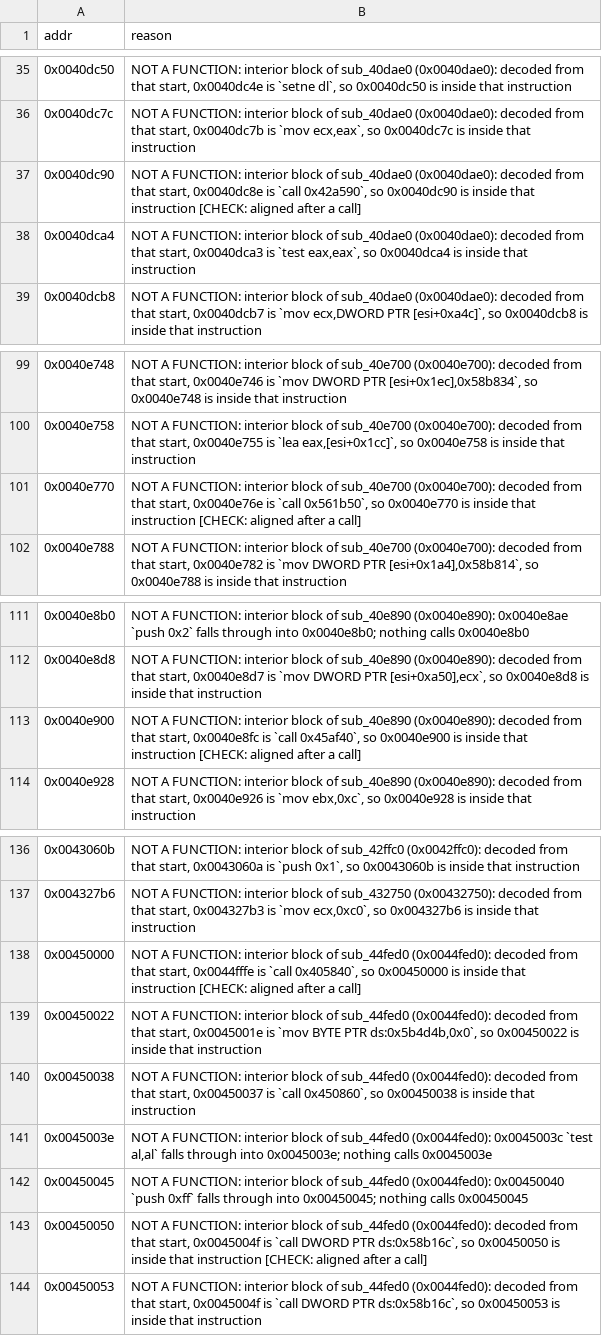
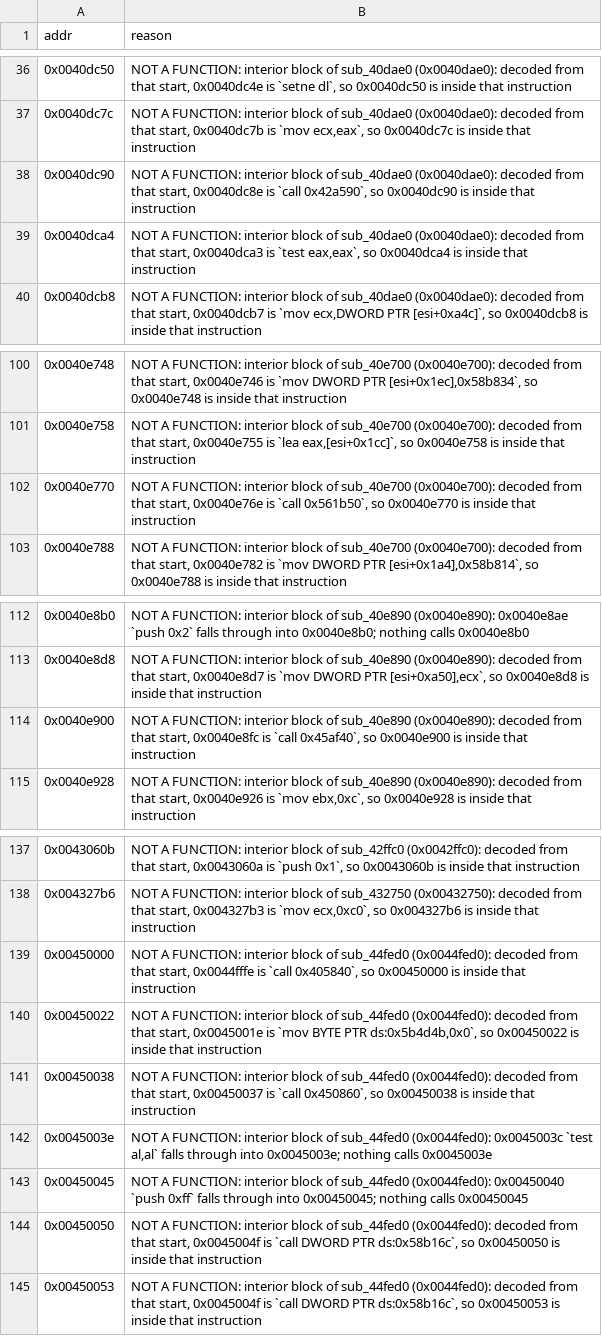
Before and after one commit to nolffan/tron20src, a CSV file: progress/Lithtech-screen-exclude.csv, drawn as a sheet; only a part is shown, gaps mark what is left out; the diff covers the shown part only.

```diff
--- a/progress/Lithtech-screen-exclude.csv
+++ b/progress/Lithtech-screen-exclude.csv
@@ -36,3 +37,3 @@ addr,reason
 0x0040dc7c,"NOT A FUNCTION: interior block of sub_40dae0 (0x0040dae0): decoded from that start, 0x0040dc7b is `mov ecx,eax`, so 0x0040dc7c is inside that instruction"
-0x0040dc90,"NOT A FUNCTION: interior block of sub_40dae0 (0x0040dae0): decoded from that start, 0x0040dc8e is `call 0x42a590`, so 0x0040dc90 is inside that instruction [CHECK: aligned after a call]"
+0x0040dc90,"NOT A FUNCTION: interior block of sub_40dae0 (0x0040dae0): decoded from that start, 0x0040dc8e is `call 0x42a590`, so 0x0040dc90 is inside that instruction"
 0x0040dca4,"NOT A FUNCTION: interior block of sub_40dae0 (0x0040dae0): decoded from that start, 0x0040dca3 is `test eax,eax`, so 0x0040dca4 is inside that instruction"
@@ -100,3 +101,3 @@ addr,reason
 0x0040e758,"NOT A FUNCTION: interior block of sub_40e700 (0x0040e700): decoded from that start, 0x0040e755 is `lea eax,[esi+0x1cc]`, so 0x0040e758 is inside that instruction"
-0x0040e770,"NOT A FUNCTION: interior block of sub_40e700 (0x0040e700): decoded from that start, 0x0040e76e is `call 0x561b50`, so 0x0040e770 is inside that instruction [CHECK: aligned after a call]"
+0x0040e770,"NOT A FUNCTION: interior block of sub_40e700 (0x0040e700): decoded from that start, 0x0040e76e is `call 0x561b50`, so 0x0040e770 is inside that instruction"
 0x0040e788,"NOT A FUNCTION: interior block of sub_40e700 (0x0040e700): decoded from that start, 0x0040e782 is `mov DWORD PTR [esi+0x1a4],0x58b814`, so 0x0040e788 is inside that instruction"
@@ -112,3 +113,3 @@ addr,reason
 0x0040e8d8,"NOT A FUNCTION: interior block of sub_40e890 (0x0040e890): decoded from that start, 0x0040e8d7 is `mov DWORD PTR [esi+0xa50],ecx`, so 0x0040e8d8 is inside that instruction"
-0x0040e900,"NOT A FUNCTION: interior block of sub_40e890 (0x0040e890): decoded from that start, 0x0040e8fc is `call 0x45af40`, so 0x0040e900 is inside that instruction [CHECK: aligned after a call]"
+0x0040e900,"NOT A FUNCTION: interior block of sub_40e890 (0x0040e890): decoded from that start, 0x0040e8fc is `call 0x45af40`, so 0x0040e900 is inside that instruction"
 0x0040e928,"NOT A FUNCTION: interior block of sub_40e890 (0x0040e890): decoded from that start, 0x0040e926 is `mov ebx,0xc`, so 0x0040e928 is inside that instruction"
@@ -137,3 +138,3 @@ addr,reason
 0x004327b6,"NOT A FUNCTION: interior block of sub_432750 (0x00432750): decoded from that start, 0x004327b3 is `mov ecx,0xc0`, so 0x004327b6 is inside that instruction"
-0x00450000,"NOT A FUNCTION: interior block of sub_44fed0 (0x0044fed0): decoded from that start, 0x0044fffe is `call 0x405840`, so 0x00450000 is inside that instruction [CHECK: aligned after a call]"
+0x00450000,"NOT A FUNCTION: interior block of sub_44fed0 (0x0044fed0): decoded from that start, 0x0044fffe is `call 0x405840`, so 0x00450000 is inside that instruction"
 0x00450022,"NOT A FUNCTION: interior block of sub_44fed0 (0x0044fed0): decoded from that start, 0x0045001e is `mov BYTE PTR ds:0x5b4d4b,0x0`, so 0x00450022 is inside that instruction"
@@ -143,2 +144,2 @@ addr,reason
-0x00450050,"NOT A FUNCTION: interior block of sub_44fed0 (0x0044fed0): decoded from that start, 0x0045004f is `call DWORD PTR ds:0x58b16c`, so 0x00450050 is inside that instruction [CHECK: aligned after a call]"
+0x00450050,"NOT A FUNCTION: interior block of sub_44fed0 (0x0044fed0): decoded from that start, 0x0045004f is `call DWORD PTR ds:0x58b16c`, so 0x00450050 is inside that instruction"
 0x00450053,"NOT A FUNCTION: interior block of sub_44fed0 (0x0044fed0): decoded from that start, 0x0045004f is `call DWORD PTR ds:0x58b16c`, so 0x00450053 is inside that instruction"
```
Also changed, not shown: 2 added rows, 1 removed row and 10 edited cells elsewhere in this file, 15 other files.
